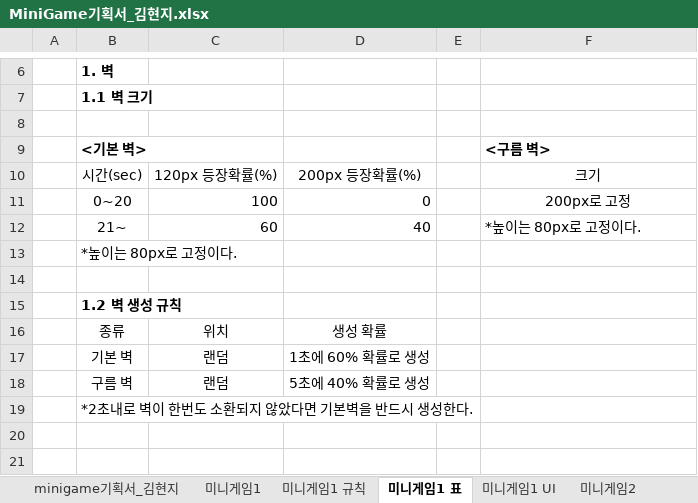
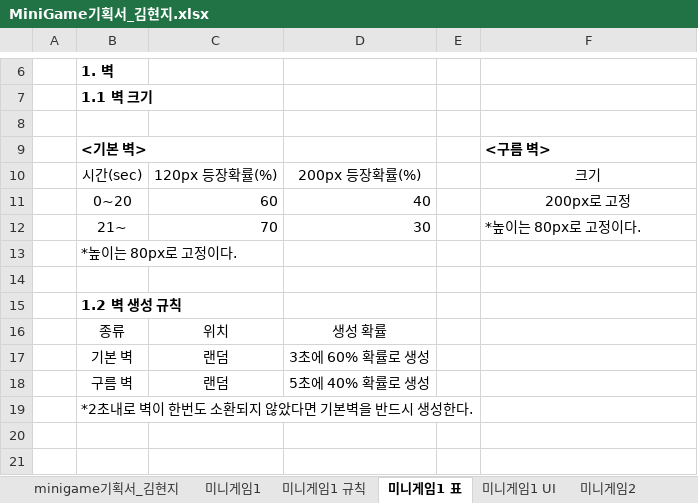
Before and after one commit to LewisCho7/PlumMiniGame, an Excel workbook: Design/MiniGame기획서_김현지.xlsx, sheet 미니게임1 표, drawn as a sheet; only a part is shown, gaps mark what is left out; values as stored, in another font and other column widths than the file's, no borders; removed rows and columns are numbered as before the commit, all else as after; the diff names each change by its address in the sheet, - before the commit and + after, or states it on an @@ line.

Commit message:
김현지 미니게임 1,2 수정

```diff
--- a/Design/MiniGame기획서_김현지.xlsx (sheet 미니게임1 표)
+++ b/Design/MiniGame기획서_김현지.xlsx (sheet 미니게임1 표)
-row 11:  | 0~20 | 100 | 0 |  | 200px로 고정
-B11: 21~
+B11: 0~20
-F11: *높이는 80px로 고정이다.
+F11: 200px로 고정
-F11 alignment: left
+F11 alignment: center
+row 12:  | 21~ | 70 | 30 |  | *높이는 80px로 고정이다.
-D17: 1초에 60% 확률로 생성
+D17: 3초에 60% 확률로 생성
```
Also changed, not shown: sheet 미니게임2 규칙, sheet 미니게임1 규칙, sheet 미니게임2, sheet 미니게임1, 1 other file.
